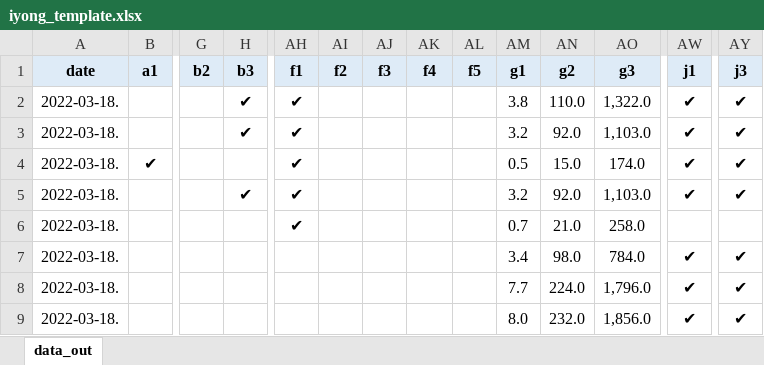
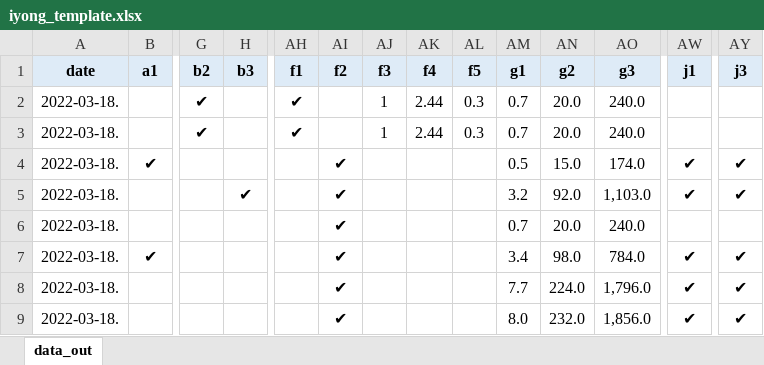
Before and after one commit to ihanseol/02_Excel, an Excel workbook: 07_LandSlide/06_지하수 이용실태 현장조사표/iyong_template.xlsx, sheet data_out, drawn as a sheet; only a part is shown, gaps mark what is left out; values as stored, in another font and other column widths than the file's, no borders; the diff covers the shown part only; the diff names each change by its address in the sheet, - before the commit and + after, or states it on an @@ line.

```diff
--- a/07_LandSlide/06_지하수 이용실태 현장조사표/iyong_template.xlsx (sheet data_out)
+++ b/07_LandSlide/06_지하수 이용실태 현장조사표/iyong_template.xlsx (sheet data_out)
-G2:G3 (b2): (empty)
+G2:G3 (b2): ✔
-H2:H3 (b3): ✔
+H2:H3 (b3): (empty)
-AJ2:AJ3 (f3): (empty)
+AJ2:AJ3 (f3): 1
-AK2:AK3 (f4): (empty)
+AK2:AK3 (f4): 2.44
-AL2:AL3 (f5): (empty)
+AL2:AL3 (f5): 0.3
-AM2 (g1): 3.8
+AM2 (g1): 0.7
-AN2 (g2): 110.0
+AN2 (g2): 20.0
-AO2 (g3): 1,322.0
+AO2 (g3): 240.0
-AW2:AW3 (j1): ✔
+AW2:AW3 (j1): (empty)
-AY2:AY3 (j3): ✔
+AY2:AY3 (j3): (empty)
-AM3 (g1): 3.2
+AM3 (g1): 0.7
-AN3 (g2): 92.0
+AN3 (g2): 20.0
-AO3 (g3): 1,103.0
+AO3 (g3): 240.0
-AH4:AH6 (f1): ✔
+AH4:AH6 (f1): (empty)
-AI4:AI9 (f2): (empty)
+AI4:AI9 (f2): ✔
-AN6 (g2): 21.0
+AN6 (g2): 20.0
-AO6 (g3): 258.0
+AO6 (g3): 240.0
-B7 (a1): (empty)
+B7 (a1): ✔
```
Also changed, not shown: 6 edited cells elsewhere in this sheet, 07_LandSlide/06_지하수 이용실태 현장조사표/03_xlsx/A1_기사용관정현황 - 목포해양대학교, 국제교류센터.xlsm, 6 other files.
